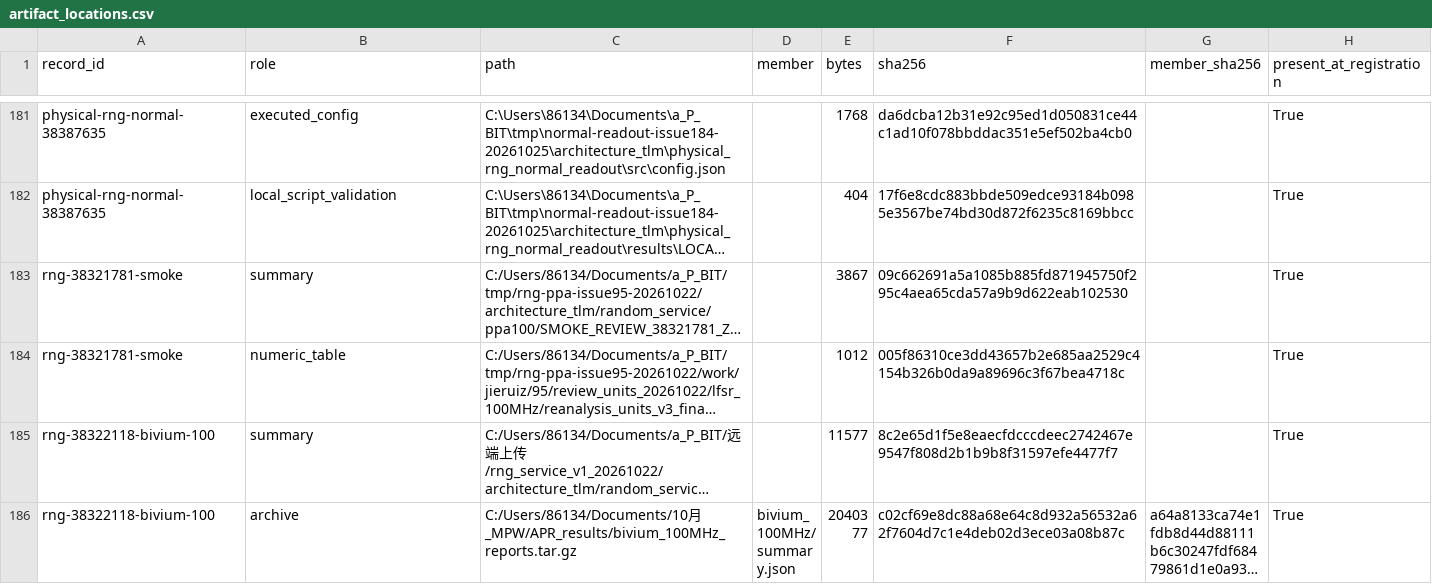
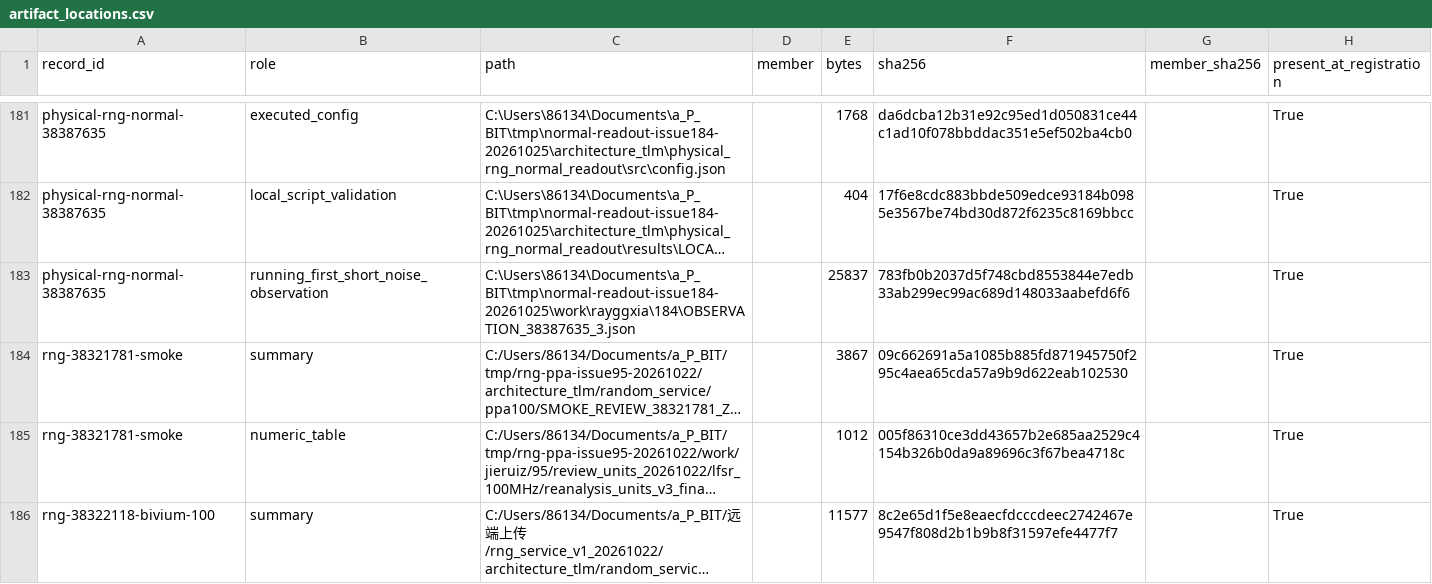
Before and after one commit to rayggxia-workspace/pbit-llm-qwen-baselines, a CSV file: digital_circuit_simulation_registry/artifact_locations.csv, drawn as a sheet; only a part is shown, gaps mark what is left out; the shorter side is filled out with more unchanged rows; long unchanged cells end in …; the diff names each change by its address in the sheet, - before the commit and + after, or states it on an @@ line.

Commit message:
Record PR185 publication and first short-noise observation

```diff
--- a/digital_circuit_simulation_registry/artifact_locations.csv
+++ b/digital_circuit_simulation_registry/artifact_locations.csv
+row 183: physical-rng-normal-38387635 | running_first_short_noise_observation | C:\Users\86134\Documents\a_P_BIT\tmp\normal-readout-issue184-20261025\work\rayggxia\184\OBSERVATION_38387635_3.json |  | 25837 | 783fb0b2037d5f748cbd8553844e7edb33ab299ec99ac689d148033aabefd6f6 |  | True
```
Also changed, not shown: digital_circuit_simulation_registry/runs.csv, 13 other files.
